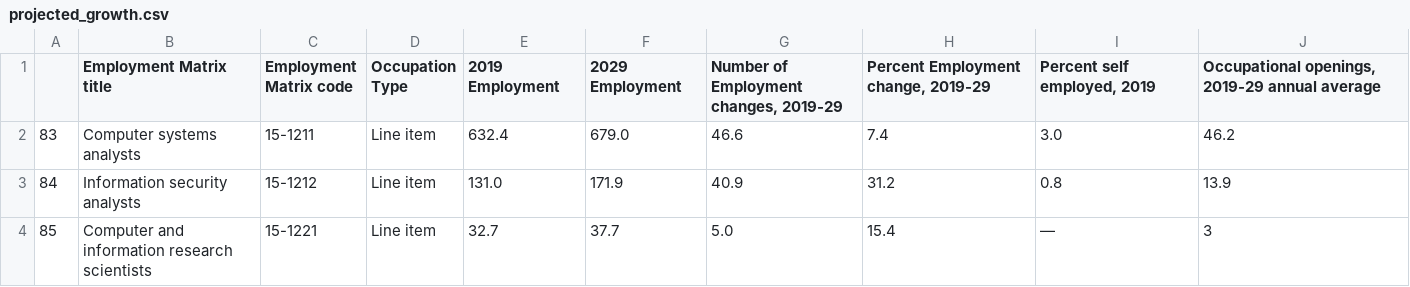
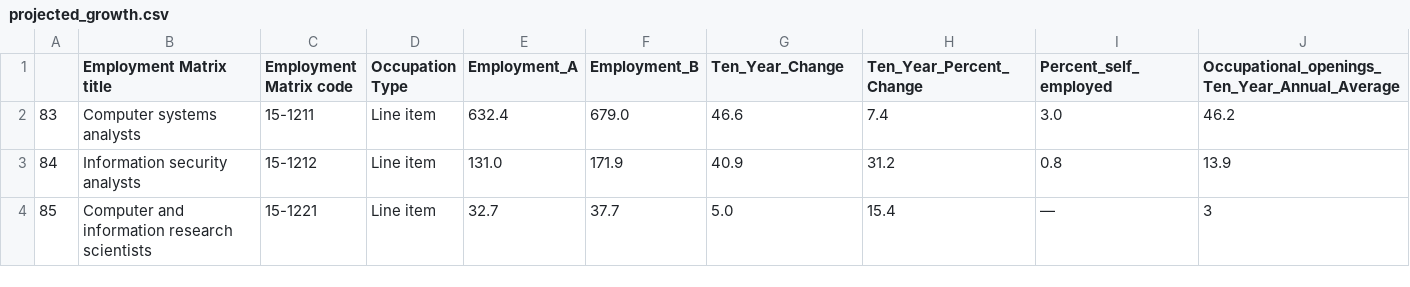
Before and after one commit to tah96/Career-Evaluation-Tool, a CSV file: Job Growth/projected_growth.csv, drawn as a sheet; only a part is shown.

```diff
--- a/Job Growth/projected_growth.csv
+++ b/Job Growth/projected_growth.csv
@@ -1,2 +1,2 @@
-,Employment Matrix title,Employment Matrix code,Occupation Type,2019 Employment,2029 Employment,"Number of Employment changes, 2019-29","Percent Employment change, 2019-29","Percent self employed, 2019","Occupational openings, 2019-29 annual average"
+,Employment Matrix title,Employment Matrix code,Occupation Type,Employment_A,Employment_B,Ten_Year_Change,Ten_Year_Percent_Change,Percent_self_employed,Occupational_openings_Ten_Year_Annual_Average
 83,Computer systems analysts,15-1211,Line item,632.4,679.0,46.6,7.4,3.0,46.2
```
Also changed, not shown: 1 other file.
